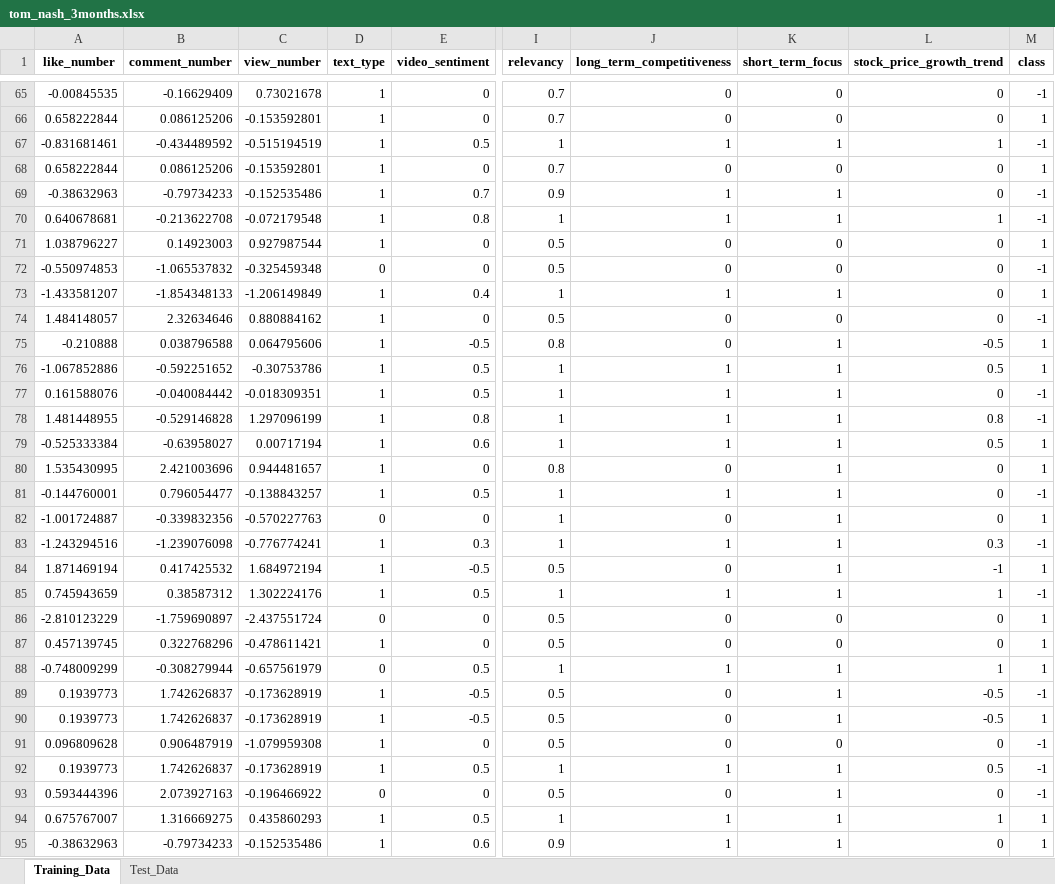
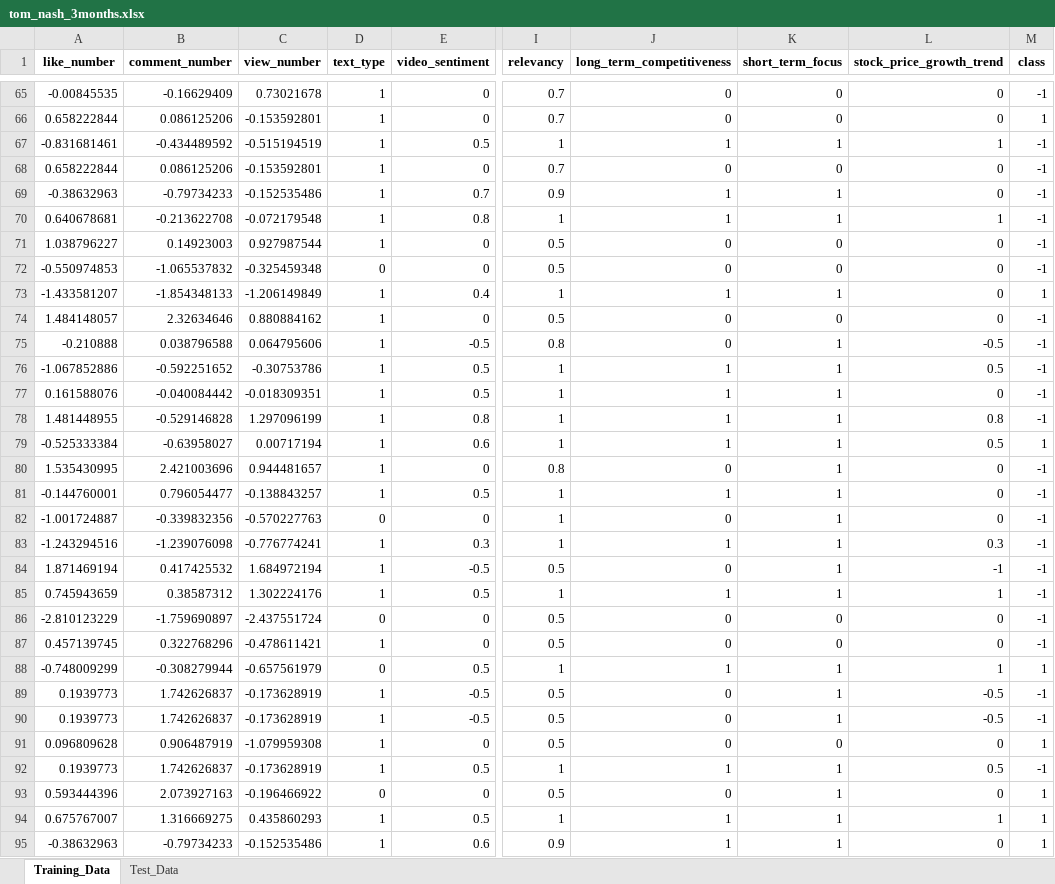
Before and after one commit to 0Hothot0/youtuber_analysis, an Excel workbook: data/processed/tom_nash_3months.xlsx, sheet Training_Data, drawn as a sheet; only a part is shown, gaps mark what is left out; values as stored, in another font and other column widths than the file's, no borders; the diff covers the shown part only; the diff names each change by its address in the sheet, - before the commit and + after, or states it on an @@ line.

```diff
--- a/data/processed/tom_nash_3months.xlsx (sheet Training_Data)
+++ b/data/processed/tom_nash_3months.xlsx (sheet Training_Data)
@@ row 68 moved to row 24: 0.658222844 @@
@@ row 24 moved to row 68: 0.658222844 @@
-M71 (class): 1
+M71 (class): -1
-M75:M76 (class): 1
+M75:M76 (class): -1
-M80 (class): 1
+M80 (class): -1
-M82 (class): 1
+M82 (class): -1
@@ row 84 moved to row 11: 1.871469194 @@
@@ row 11 moved to row 84: 1.871469194 @@
-M86:M87 (class): 1
+M86:M87 (class): -1
-M90 (class): 1
+M90 (class): -1
-M91 (class): -1
+M91 (class): 1
-M93 (class): -1
+M93 (class): 1
```
Also changed, not shown: 2 moved rows and 28 edited cells elsewhere in this sheet, sheet Test_Data, data/processed/tom_nash_2years.xlsx, 14 other files.
